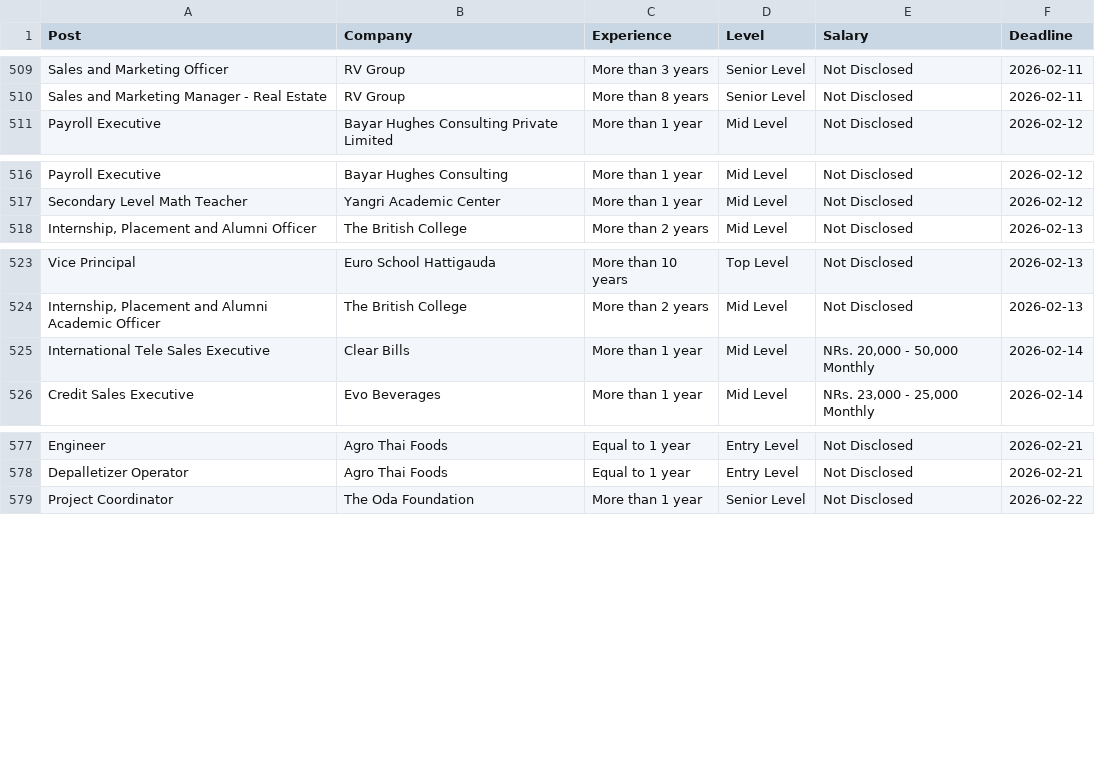
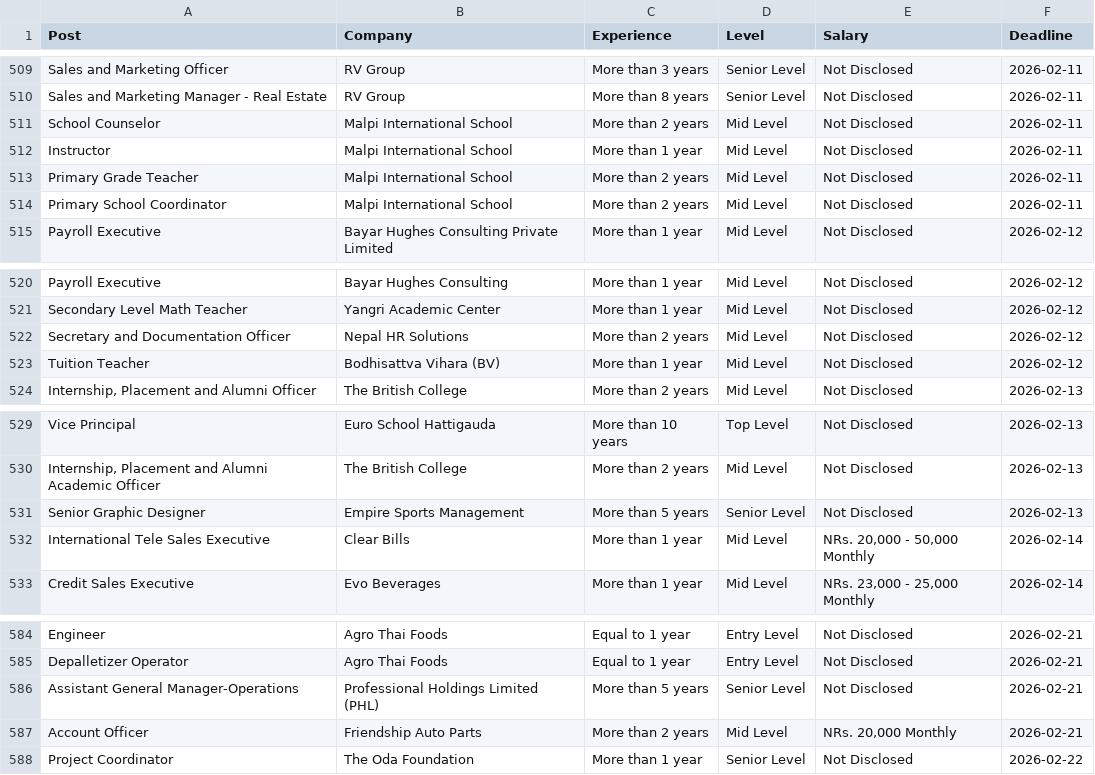
Before and after one commit to dpm24800/top-jobs-scraper, a CSV file: data/by_deadline.csv, drawn as a sheet; only a part is shown, gaps mark what is left out.

```diff
--- a/data/by_deadline.csv
+++ b/data/by_deadline.csv
@@ -510,2 +510,6 @@ Sales and Marketing Officer,RV Group,More than 3 years,Senior Level,Not Disclose
 Sales and Marketing Manager - Real Estate,RV Group,More than 8 years,Senior Level,Not Disclosed,2026-02-11
+School Counselor,Malpi International School,More than 2 years,Mid Level,Not Disclosed,2026-02-11
+Instructor,Malpi International School,More than 1 year,Mid Level,Not Disclosed,2026-02-11
+Primary Grade Teacher,Malpi International School,More than 2 years,Mid Level,Not Disclosed,2026-02-11
+Primary School Coordinator,Malpi International School,More than 2 years,Mid Level,Not Disclosed,2026-02-11
 Payroll Executive,Bayar Hughes Consulting Private Limited,More than 1 year,Mid Level,Not Disclosed,2026-02-12
@@ -517,2 +521,4 @@ Payroll Executive,Bayar Hughes Consulting,More than 1 year,Mid Level,Not Disclos
 Secondary Level Math Teacher,Yangri Academic Center,More than 1 year,Mid Level,Not Disclosed,2026-02-12
+Secretary and Documentation Officer,Nepal HR Solutions,More than 2 years,Mid Level,Not Disclosed,2026-02-12
+Tuition Teacher,Bodhisattva Vihara (BV),More than 1 year,Mid Level,Not Disclosed,2026-02-12
 "Internship, Placement and Alumni Officer",The British College,More than 2 years,Mid Level,Not Disclosed,2026-02-13
@@ -524,2 +530,3 @@ Vice Principal,Euro School Hattigauda,More than 10 years,Top Level,Not Disclosed
 "Internship, Placement and Alumni Academic Officer",The British College,More than 2 years,Mid Level,Not Disclosed,2026-02-13
+Senior Graphic Designer,Empire Sports Management,More than 5 years,Senior Level,Not Disclosed,2026-02-13
 International Tele Sales Executive,Clear Bills,More than 1 year,Mid Level,"NRs. 20,000 - 50,000 Monthly",2026-02-14
@@ -578,2 +585,4 @@ Engineer,Agro Thai Foods,Equal to 1 year,Entry Level,Not Disclosed,2026-02-21
 Depalletizer Operator,Agro Thai Foods,Equal to 1 year,Entry Level,Not Disclosed,2026-02-21
+Assistant General Manager-Operations,Professional Holdings Limited (PHL),More than 5 years,Senior Level,Not Disclosed,2026-02-21
+Account Officer,Friendship Auto Parts,More than 2 years,Mid Level,"NRs. 20,000 Monthly",2026-02-21
 Project Coordinator,The Oda Foundation,More than 1 year,Senior Level,Not Disclosed,2026-02-22
```
Also changed, not shown: data/top_jobs.csv.
